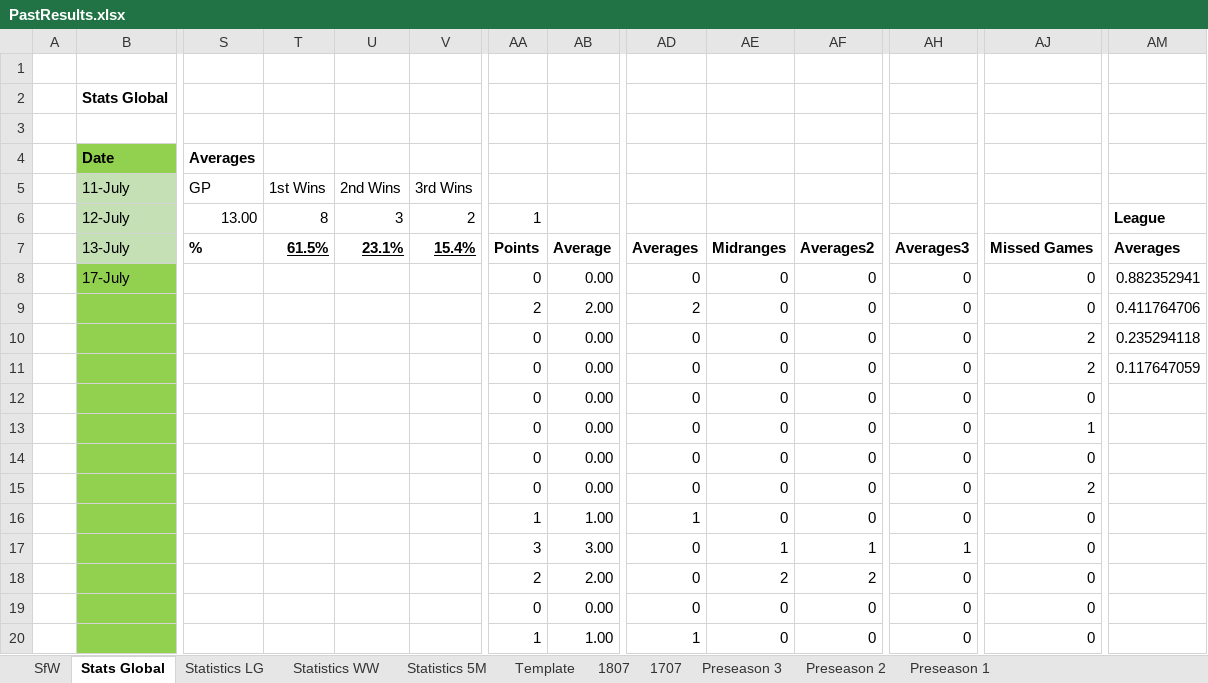
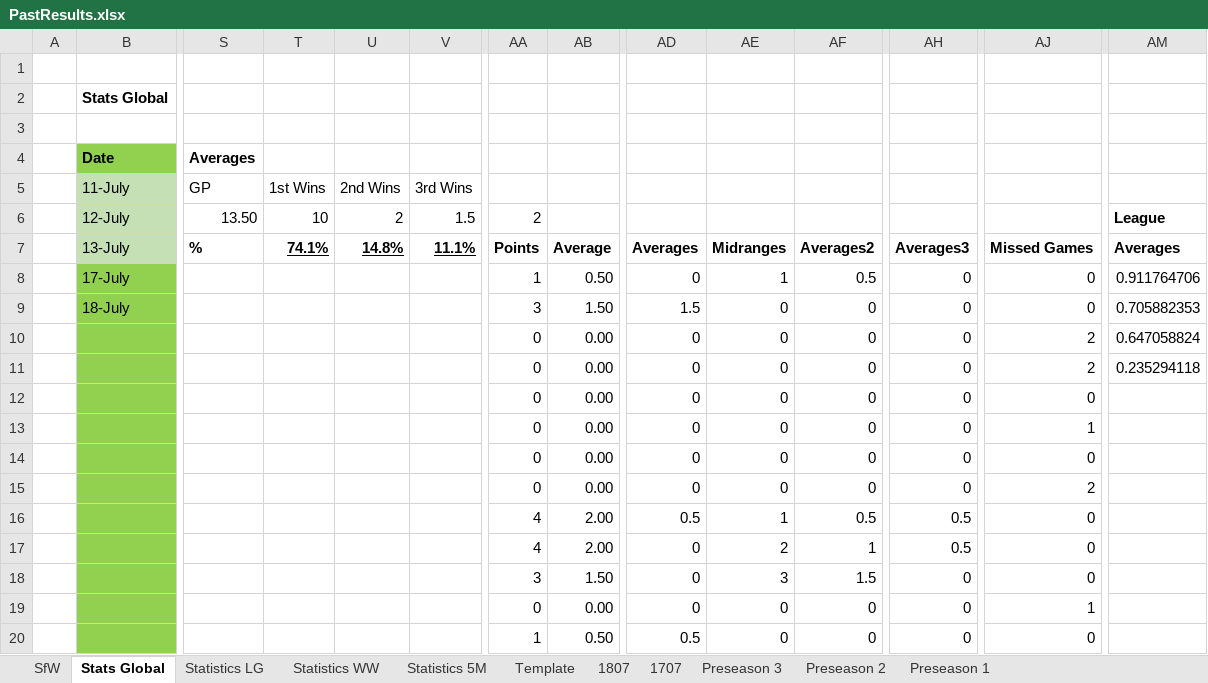
Before and after one commit to KingGoose20/LTBOS3, an Excel workbook: Other Files/PastResults.xlsx, sheet Stats Global, drawn as a sheet; only a part is shown, gaps mark what is left out; values as stored, in another font and other column widths than the file's, no borders; charts and pictures and conditional formats and table styles not drawn; removed rows and columns are numbered as before the commit, all else as after; rows hold the shown columns only; the diff covers the shown part only; the diff names each change by its address in the sheet, - before the commit and + after, or states it on an @@ line.

```diff
--- a/Other Files/PastResults.xlsx (sheet Stats Global)
+++ b/Other Files/PastResults.xlsx (sheet Stats Global)
-S6 (Averages): 13.00
+S6 (Averages): 13.50
-T6: 8
+T6: 10
-U6: 3
+U6: 2
-V6: 2
+V6: 1.5
-AA6: 1
+AA6: 2
-T7: 61.5%
+T7: 74.1%
-U7: 23.1%
+U7: 14.8%
-V7: 15.4%
+V7: 11.1%
-AA8: 0
+AA8: 1
-AB8: 0.00
+AB8: 0.50
-AE8: 0
+AE8: 1
-AF8: 0
+AF8: 0.5
-AM8: 0.882352941
+AM8: 0.911764706
-row 9:  |  |  |  |  |  | 2 | 2.00 | 2 | 0 | 0 | 0 | 0 | 0.411764706
+row 9:  | 18-July |  |  |  |  | 3 | 1.50 | 1.5 | 0 | 0 | 0 | 0 | 0.705882353
-AM10: 0.235294118
+AM10: 0.647058824
-AM11: 0.117647059
+AM11: 0.235294118
-row 16:  |  |  |  |  |  | 1 | 1.00 | 1 | 0 | 0 | 0 | 0
+row 16:  |  |  |  |  |  | 4 | 2.00 | 0.5 | 1 | 0.5 | 0.5 | 0
-AA17: 3
+AA17: 4
-AB17: 3.00
+AB17: 2.00
-AE17: 1
+AE17: 2
-AH17: 1
+AH17: 0.5
-AA18: 2
+AA18: 3
-AB18: 2.00
+AB18: 1.50
-AE18: 2
+AE18: 3
-AF18: 2
+AF18: 1.5
-AJ19: 0
+AJ19: 1
-AB20: 1.00
+AB20: 0.50
-AD20: 1
+AD20: 0.5
```
Also changed, not shown: 4 added rows, 4 removed rows and 79 edited cells elsewhere in this sheet, sheet 1807, sheet SfW, sheet Statistics LG, sheet Statistics WW, sheet Statistics 5M, formulas that keep their value, charts or pictures, 3 other files.
